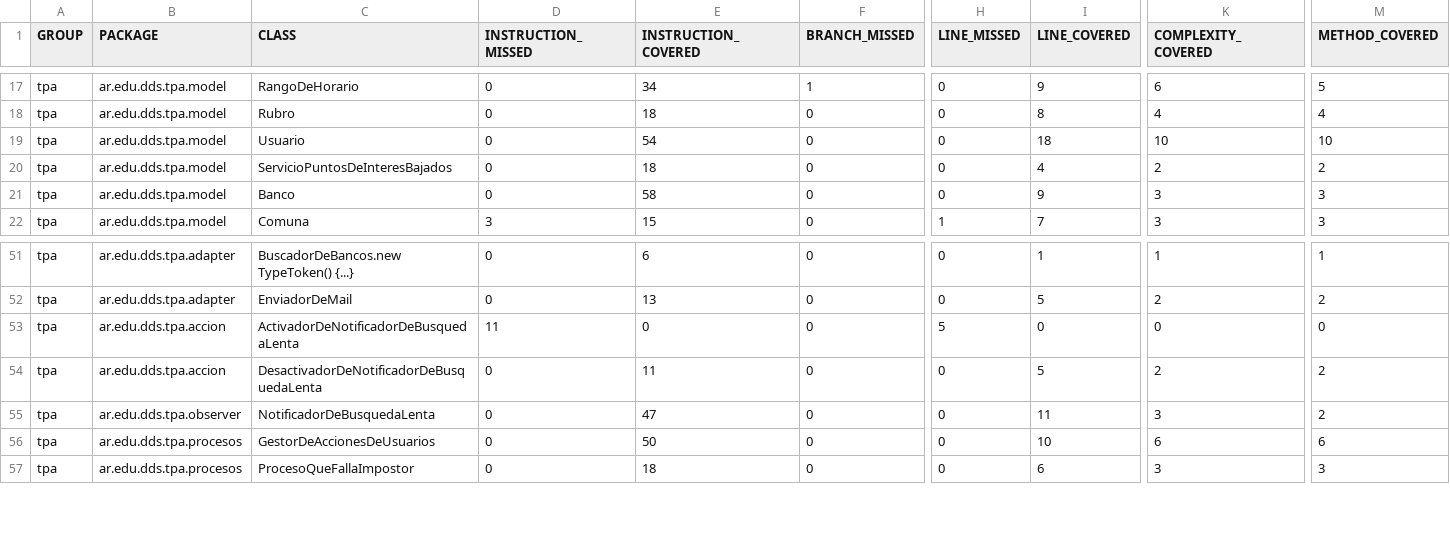
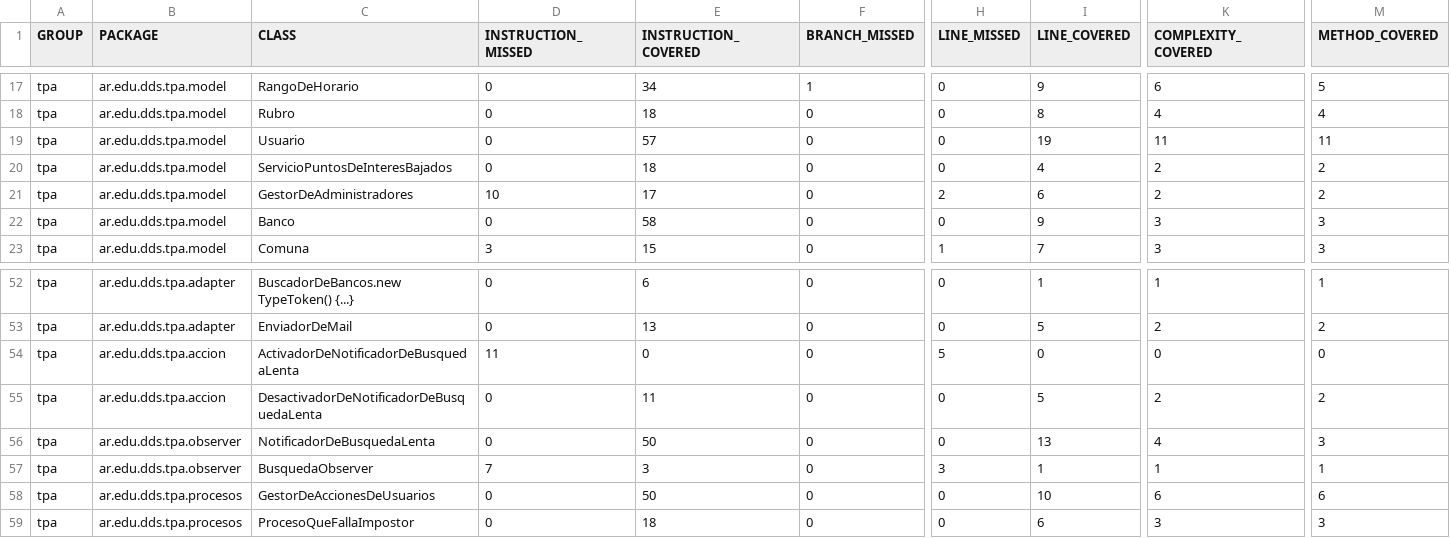
Before and after one commit to fede-fernandez/-Java-TPDDS2016, a CSV file: jacoco.csv, drawn as a sheet; only a part is shown, gaps mark what is left out; addresses are those after the commit; rows hold the shown columns only; the diff names each change by its address in the sheet, - before the commit and + after, or states it on an @@ line.

```diff
--- a/jacoco.csv
+++ b/jacoco.csv
-E19 (INSTRUCTION_COVERED): 54
+E19 (INSTRUCTION_COVERED): 57
-I19 (LINE_COVERED): 18
+I19 (LINE_COVERED): 19
-K19 (COMPLEXITY_COVERED): 10
+K19 (COMPLEXITY_COVERED): 11
-M19 (METHOD_COVERED): 10
+M19 (METHOD_COVERED): 11
+row 21: tpa | ar.edu.dds.tpa.model | GestorDeAdministradores | 10 | 17 | 0 | 2 | 6 | 2 | 2
-E56 (INSTRUCTION_COVERED): 47
+E56 (INSTRUCTION_COVERED): 50
-I56 (LINE_COVERED): 11
+I56 (LINE_COVERED): 13
-K56 (COMPLEXITY_COVERED): 3
+K56 (COMPLEXITY_COVERED): 4
-M56 (METHOD_COVERED): 2
+M56 (METHOD_COVERED): 3
+row 57: tpa | ar.edu.dds.tpa.observer | BusquedaObserver | 7 | 3 | 0 | 3 | 1 | 1 | 1
```
Also changed, not shown: 15 other files.
